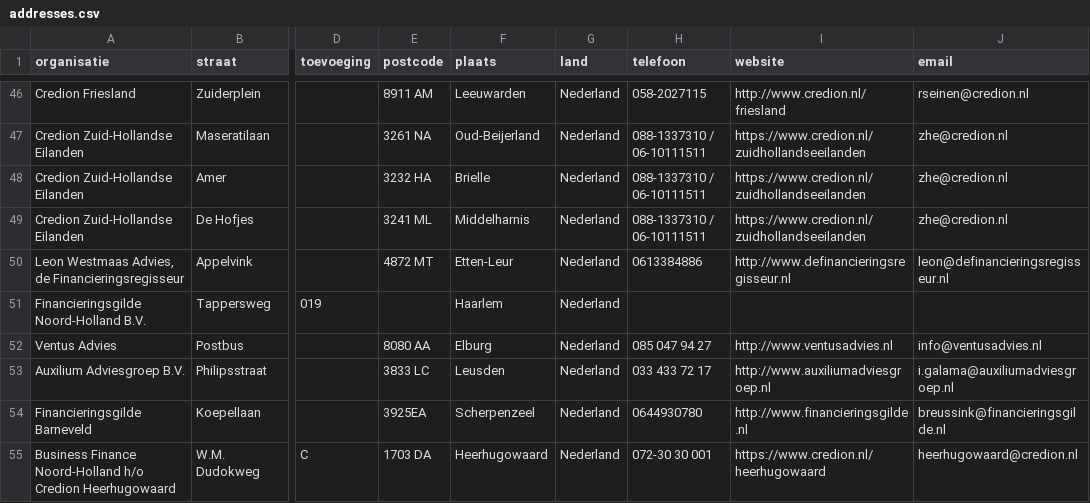
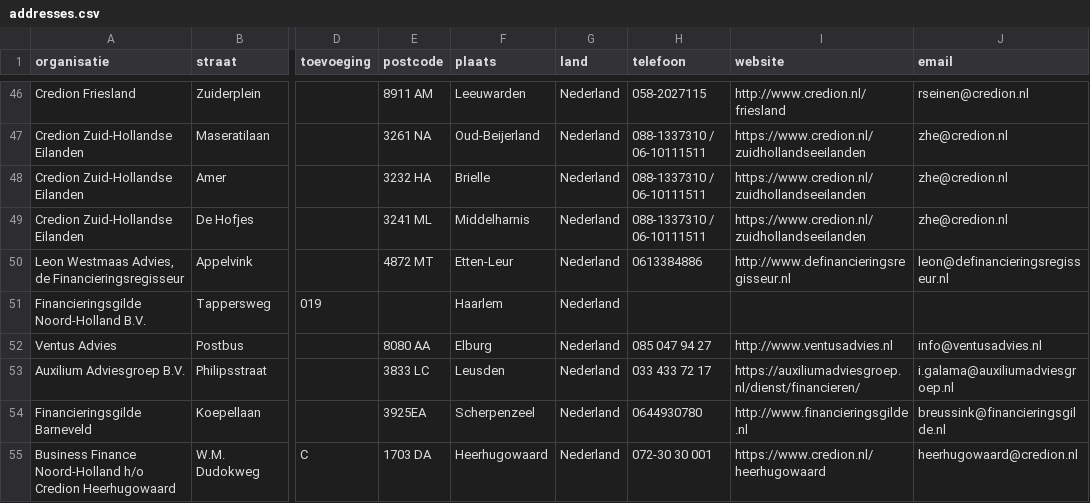
Before and after one commit to Stichting-MKB-Financiering/update-advisors, a CSV file: addresses.csv, drawn as a sheet; only a part is shown, gaps mark what is left out; the diff names each change by its address in the sheet, - before the commit and + after, or states it on an @@ line.

```diff
--- a/addresses.csv
+++ b/addresses.csv
-I53 (website): http://www.auxiliumadviesgroep.nl
+I53 (website): https://auxiliumadviesgroep.nl/dienst/financieren/
```
Also changed, not shown: 1 other file.
